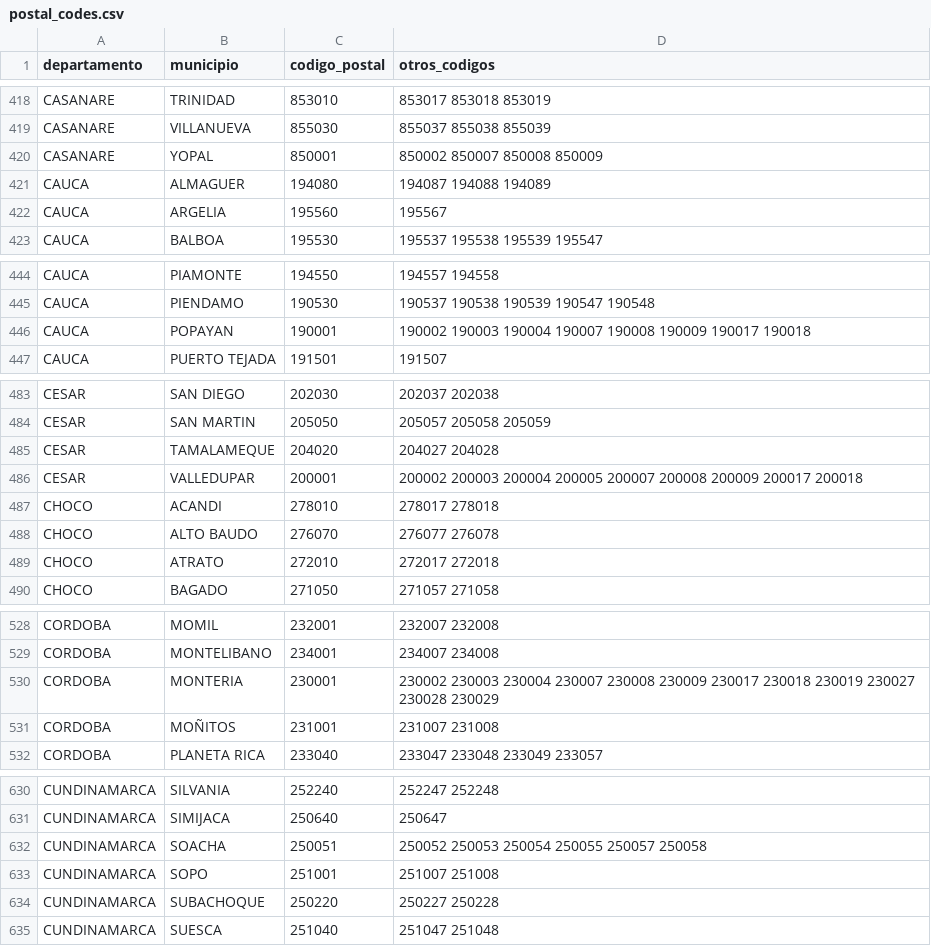
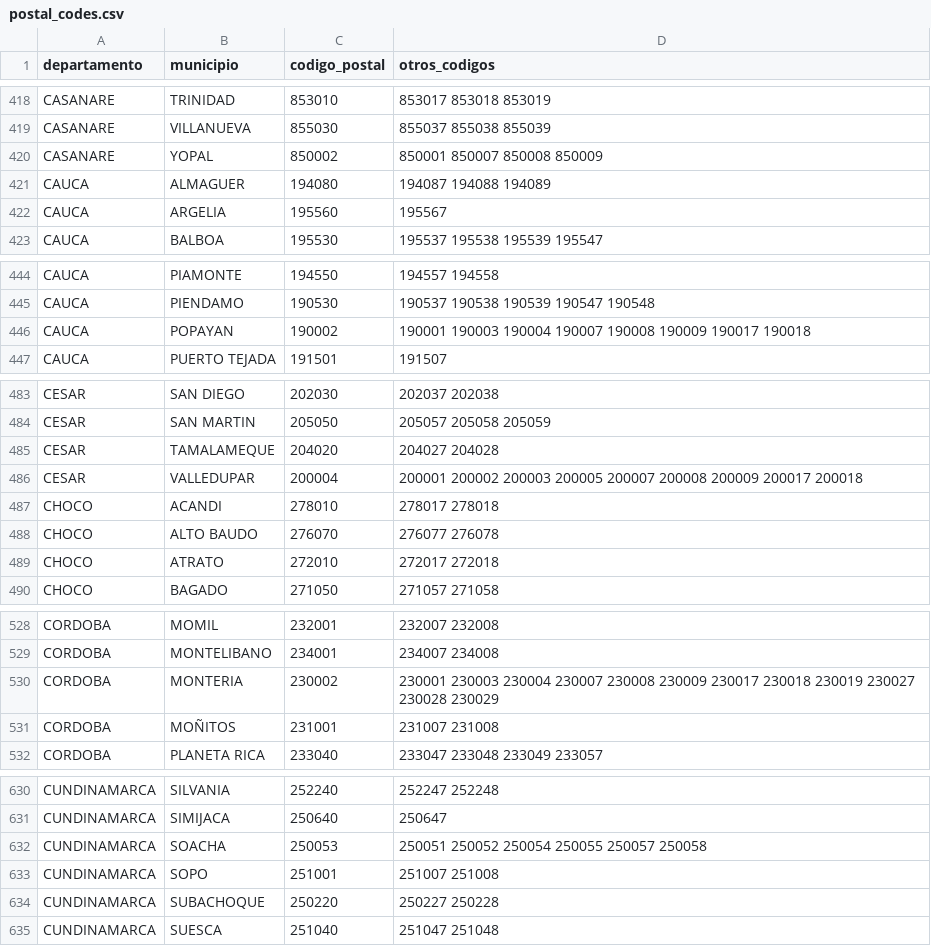
Before and after one commit to Kadorado/skydropx-automator, a CSV file: internal/parser/postal_codes.csv, drawn as a sheet; only a part is shown, gaps mark what is left out; the diff covers the shown part only.

```diff
--- a/internal/parser/postal_codes.csv
+++ b/internal/parser/postal_codes.csv
@@ -419,3 +419,3 @@ CASANARE,TRINIDAD,853010,853017 853018 853019
 CASANARE,VILLANUEVA,855030,855037 855038 855039
-CASANARE,YOPAL,850001,850002 850007 850008 850009
+CASANARE,YOPAL,850002,850001 850007 850008 850009
 CAUCA,ALMAGUER,194080,194087 194088 194089
@@ -445,3 +445,3 @@ CAUCA,PIAMONTE,194550,194557 194558
 CAUCA,PIENDAMO,190530,190537 190538 190539 190547 190548
-CAUCA,POPAYAN,190001,190002 190003 190004 190007 190008 190009 190017 190018
+CAUCA,POPAYAN,190002,190001 190003 190004 190007 190008 190009 190017 190018
 CAUCA,PUERTO TEJADA,191501,191507
@@ -485,3 +485,3 @@ CESAR,SAN MARTIN,205050,205057 205058 205059
 CESAR,TAMALAMEQUE,204020,204027 204028
-CESAR,VALLEDUPAR,200001,200002 200003 200004 200005 200007 200008 200009 200017 200018
+CESAR,VALLEDUPAR,200004,200001 200002 200003 200005 200007 200008 200009 200017 200018
 CHOCO,ACANDI,278010,278017 278018
@@ -529,3 +529,3 @@ CORDOBA,MOMIL,232001,232007 232008
 CORDOBA,MONTELIBANO,234001,234007 234008
-CORDOBA,MONTERIA,230001,230002 230003 230004 230007 230008 230009 230017 230018 230019 230027 230028 230029
+CORDOBA,MONTERIA,230002,230001 230003 230004 230007 230008 230009 230017 230018 230019 230027 230028 230029
 CORDOBA,MOÑITOS,231001,231007 231008
@@ -631,3 +631,3 @@ CUNDINAMARCA,SILVANIA,252240,252247 252248
 CUNDINAMARCA,SIMIJACA,250640,250647
-CUNDINAMARCA,SOACHA,250051,250052 250053 250054 250055 250057 250058
+CUNDINAMARCA,SOACHA,250053,250051 250052 250054 250055 250057 250058
 CUNDINAMARCA,SOPO,251001,251007 251008
```
Also changed, not shown: 42 edited cells elsewhere in this file, internal/parser/interrapidisimo_coverage.csv, 4 other files.
